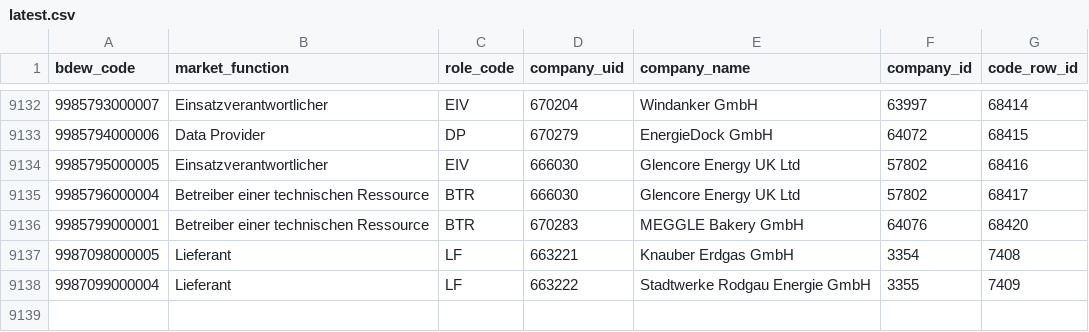
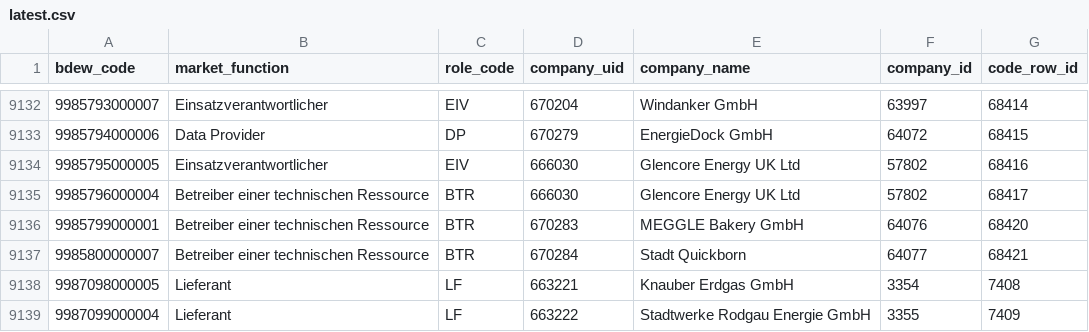
Before and after one commit to adriansprk/mpid-radar, a CSV file: data/latest.csv, drawn as a sheet; only a part is shown, gaps mark what is left out; the diff names each change by its address in the sheet, - before the commit and + after, or states it on an @@ line.

```diff
--- a/data/latest.csv
+++ b/data/latest.csv
+row 9137: 9985800000007 | Betreiber einer technischen Ressource | BTR | 670284 | Stadt Quickborn | 64077 | 68421
```
Also changed, not shown: 4 other files.
